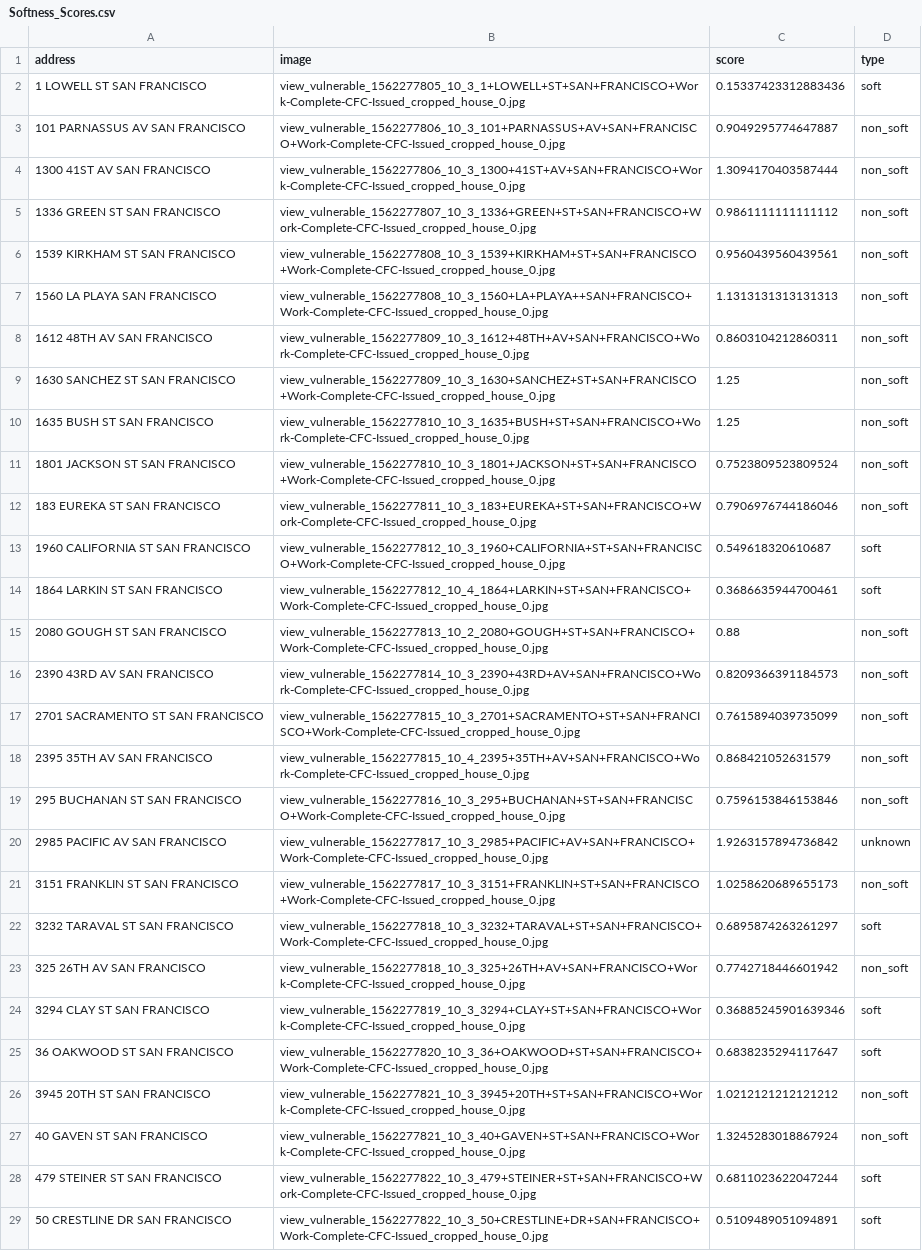
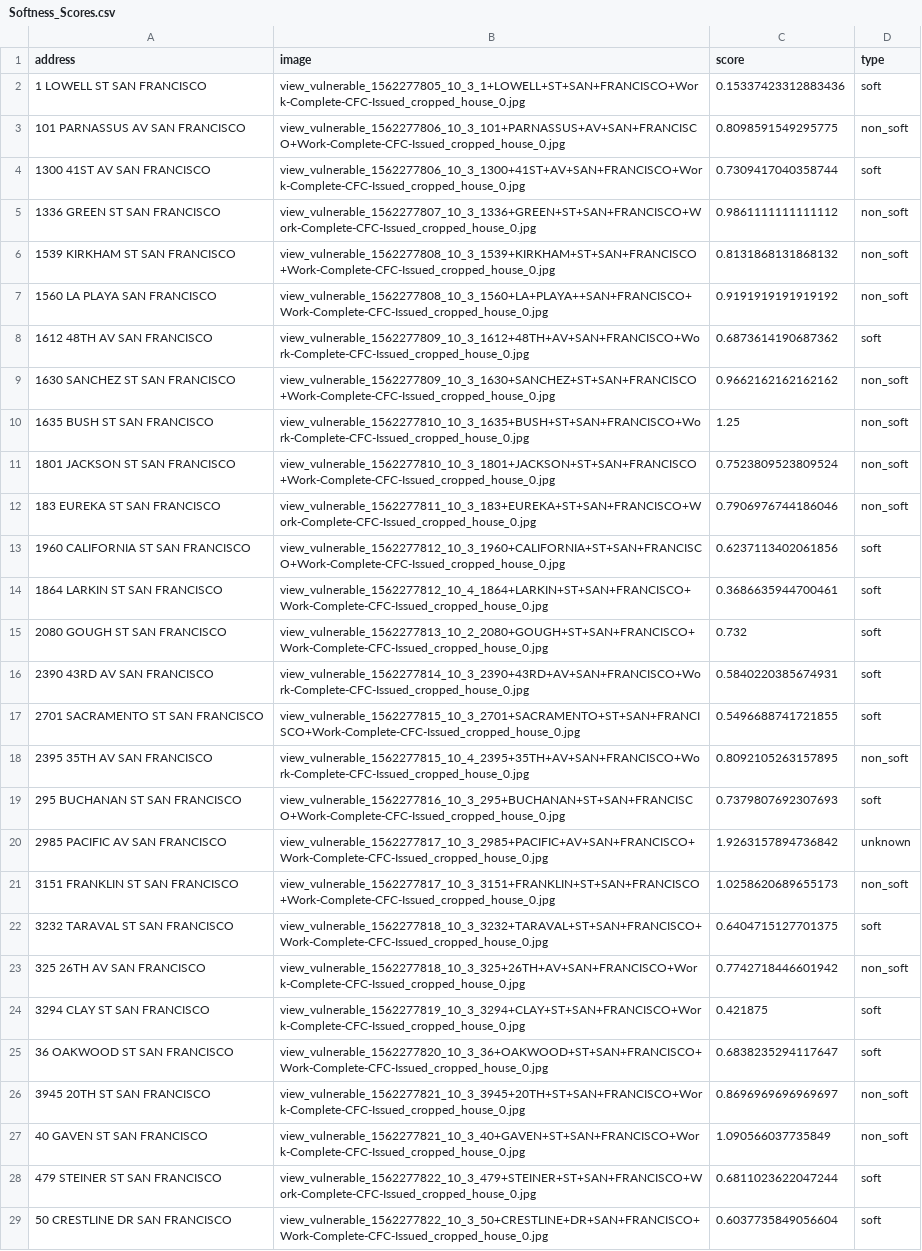
Before and after one commit to AntonMu/EQanalytics, a CSV file: Data/Softness_Scores.csv, drawn as a sheet; only a part is shown; the diff covers the shown part only; the diff names each change by its address in the sheet, - before the commit and + after, or states it on an @@ line.

```diff
--- a/Data/Softness_Scores.csv
+++ b/Data/Softness_Scores.csv
-C3 (score): 0.9049295774647887
+C3 (score): 0.8098591549295775
-C4 (score): 1.3094170403587444
+C4 (score): 0.7309417040358744
-D4 (type): non_soft
+D4 (type): soft
-C6 (score): 0.9560439560439561
+C6 (score): 0.8131868131868132
-C7 (score): 1.1313131313131313
+C7 (score): 0.9191919191919192
-C8 (score): 0.8603104212860311
+C8 (score): 0.6873614190687362
-D8 (type): non_soft
+D8 (type): soft
-C9 (score): 1.25
+C9 (score): 0.9662162162162162
-C13 (score): 0.549618320610687
+C13 (score): 0.6237113402061856
-C15 (score): 0.88
+C15 (score): 0.732
-D15:D17 (type): non_soft
+D15:D17 (type): soft
-C16 (score): 0.8209366391184573
+C16 (score): 0.5840220385674931
-C17 (score): 0.7615894039735099
+C17 (score): 0.5496688741721855
-C18 (score): 0.868421052631579
+C18 (score): 0.8092105263157895
-C19 (score): 0.7596153846153846
+C19 (score): 0.7379807692307693
-D19 (type): non_soft
+D19 (type): soft
-C22 (score): 0.6895874263261297
+C22 (score): 0.6404715127701375
-C24 (score): 0.36885245901639346
+C24 (score): 0.421875
-C26 (score): 1.0212121212121212
+C26 (score): 0.8696969696969697
-C27 (score): 1.3245283018867924
+C27 (score): 1.090566037735849
-C29 (score): 0.5109489051094891
+C29 (score): 0.6037735849056604
```
Also changed, not shown: 25 edited cells elsewhere in this file, 2 other files.
